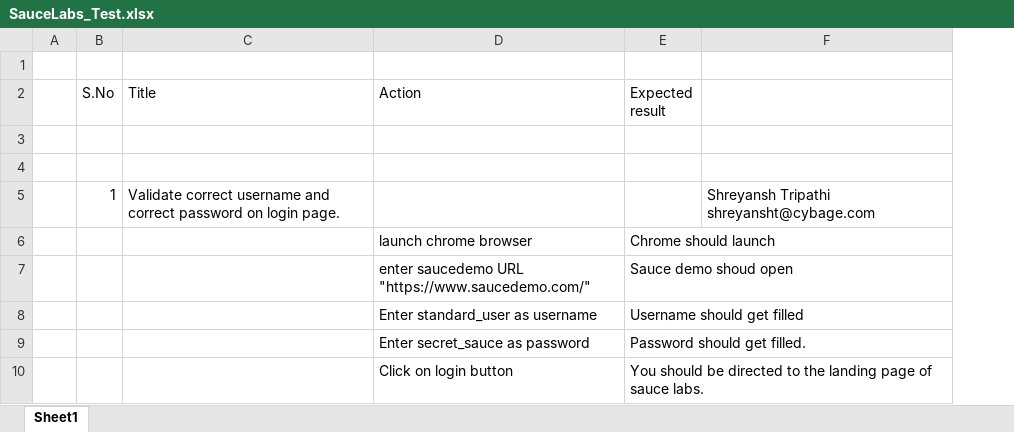
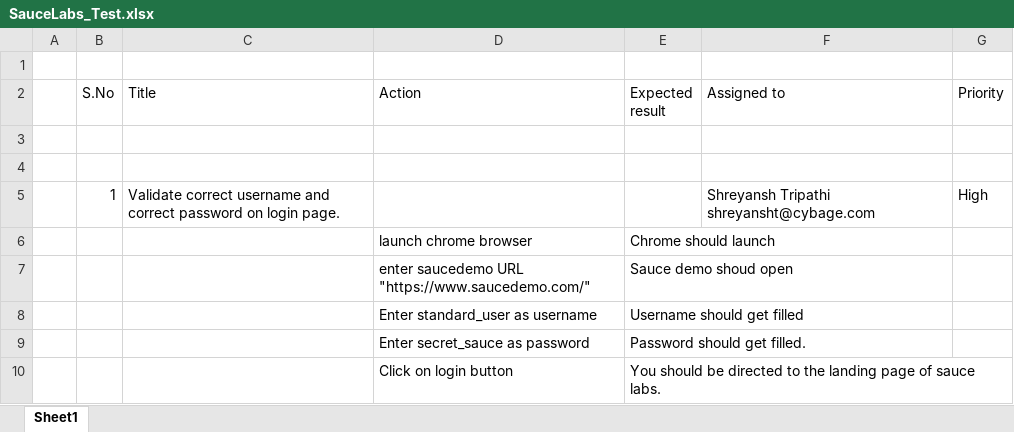
Before and after one commit to ShreyanshManiTripathi/test, an Excel workbook: SauceLabs_Test.xlsx, sheet Sheet1, drawn as a sheet; only a part is shown; values as stored, in another font and other column widths than the file's, no borders; the diff names each change by its address in the sheet, - before the commit and + after, or states it on an @@ line.

Commit message:
commit 6

```diff
--- a/SauceLabs_Test.xlsx (sheet Sheet1)
+++ b/SauceLabs_Test.xlsx (sheet Sheet1)
+column G (Priority), row 5: High
-F2: (empty)
+F2: Assigned to
```
